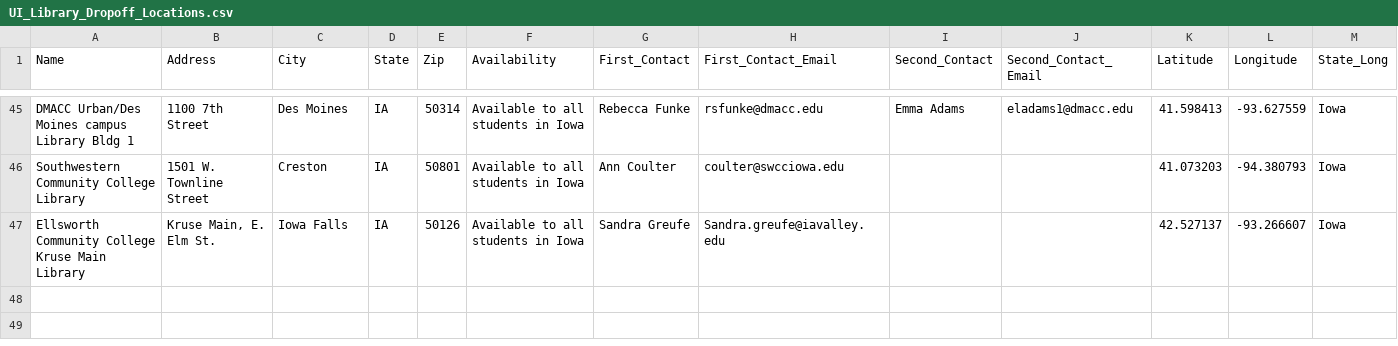
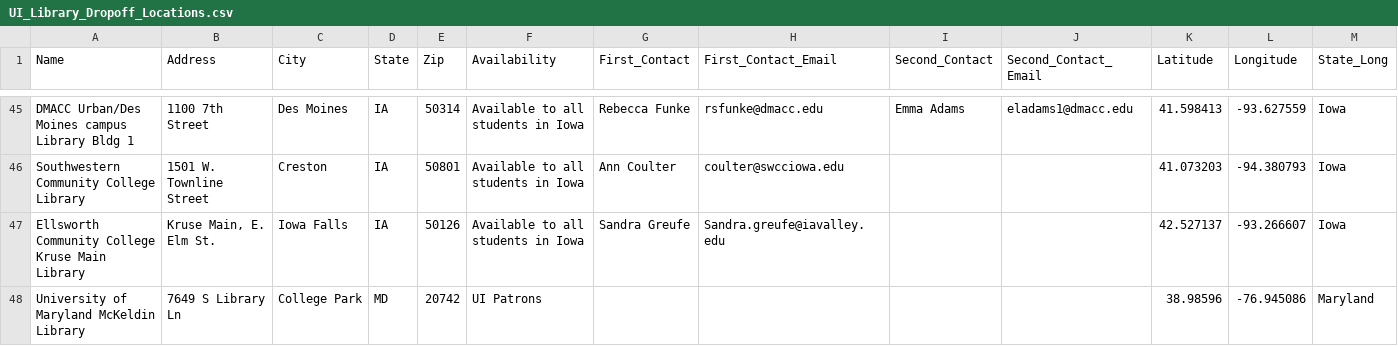
Before and after one commit to ui-libraries/Library_Dropoffs, a CSV file: data/UI_Library_Dropoff_Locations.csv, drawn as a sheet; only a part is shown, gaps mark what is left out; rows hold the shown columns only; the diff names each change by its address in the sheet, - before the commit and + after, or states it on an @@ line.

```diff
--- a/data/UI_Library_Dropoff_Locations.csv
+++ b/data/UI_Library_Dropoff_Locations.csv
+row 48: University of Maryland McKeldin Library | 7649 S Library Ln | College Park | MD | 20742 | UI Patrons |  |  |  |  | 38.98596 | -76.945086 | Maryland
```
Also changed, not shown: 2 other files.
